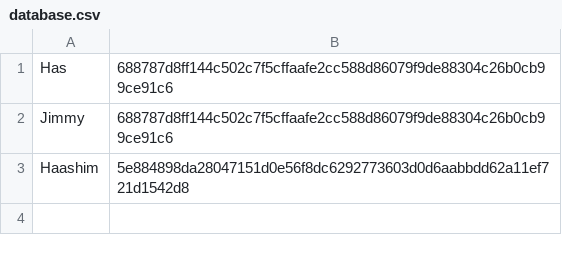
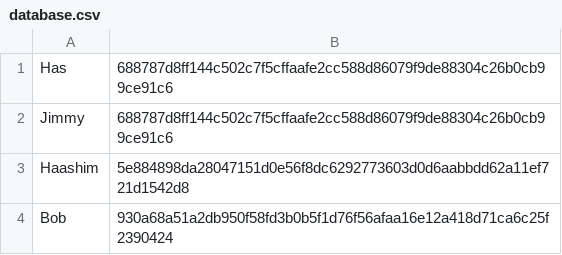
Before and after one commit to JY20/PaceMaker_GUI, a CSV file: database.csv, drawn as a sheet; the diff names each change by its address in the sheet, - before the commit and + after, or states it on an @@ line.

```diff
--- a/database.csv
+++ b/database.csv
+row 4: Bob | 930a68a51a2db950f58fd3b0b5f1d76f56afaa16e12a418d71ca6c25f2390424
```
Also changed, not shown: 1 other file.
